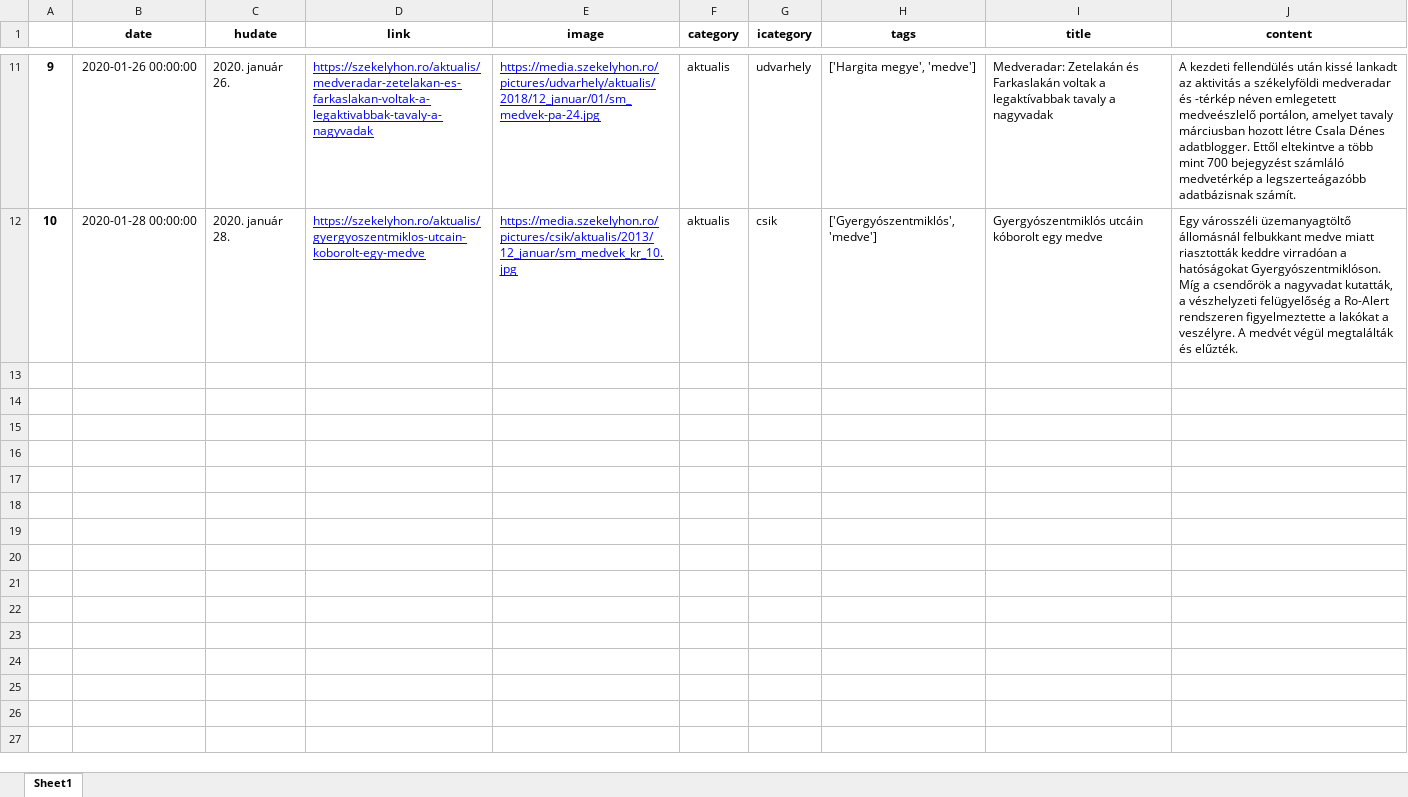
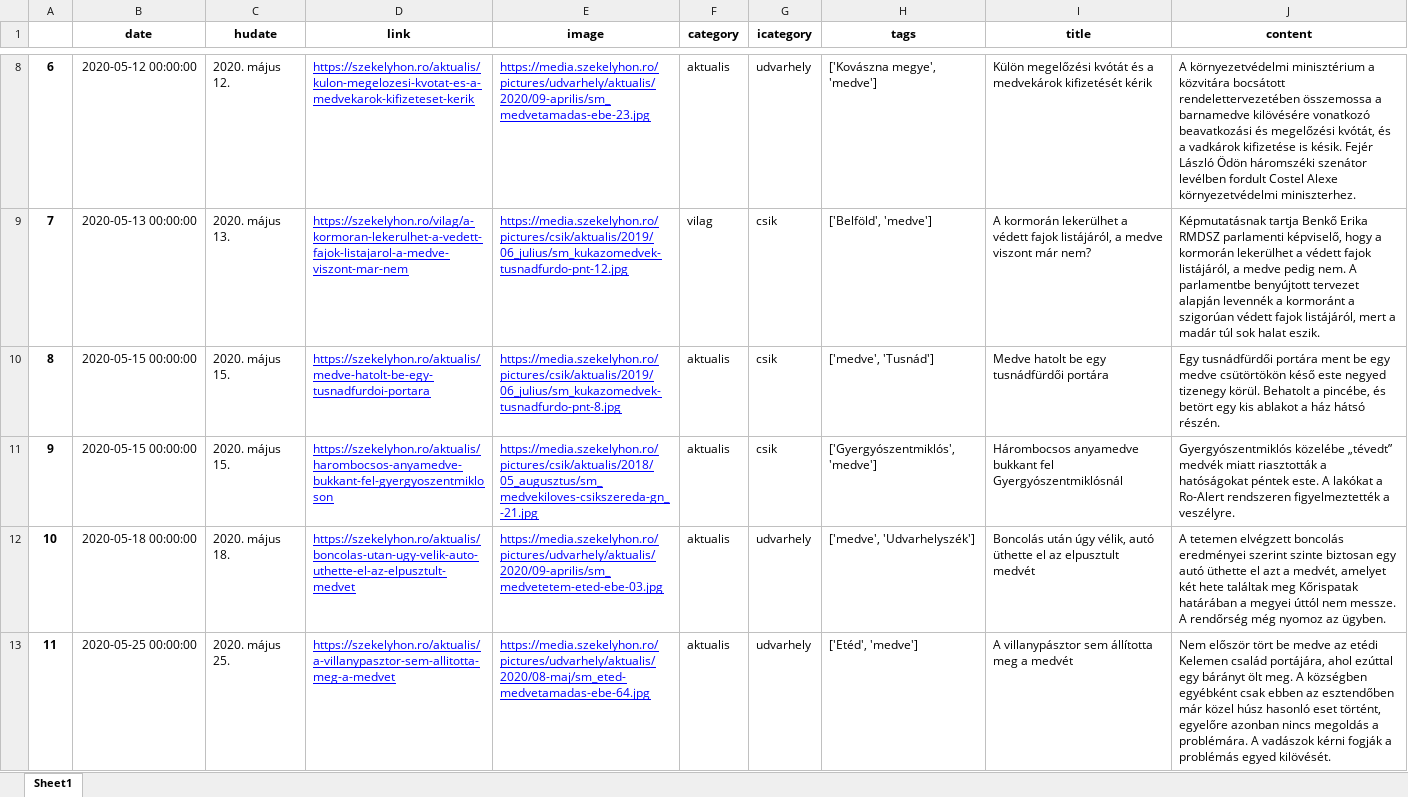
Before and after one commit to szekelydata/medveterkep, an Excel workbook: data/szekelyhon_medve.xlsx, sheet Sheet1, drawn as a sheet; only a part is shown, gaps mark what is left out; values as stored, in another font and other column widths than the file's, no borders; addresses are those after the commit; the diff covers the shown part only; the diff names each change by its address in the sheet, - before the commit and + after, or states it on an @@ line.

```diff
--- a/data/szekelyhon_medve.xlsx (sheet Sheet1)
+++ b/data/szekelyhon_medve.xlsx (sheet Sheet1)
@@ column A renumbered between rows 3 and 11 @@
-B8 (date): 2020-01-26 00:00:00
+B8 (date): 2020-05-12 00:00:00
-C8 (hudate): 2020. január 26.
+C8 (hudate): 2020. május 12.
-D8 (link): https://szekelyhon.ro/aktualis/medveradar-zetelakan-es-farkaslakan-voltak-a-legaktivabbak-tavaly-a-nagyvadak
+D8 (link): https://szekelyhon.ro/aktualis/kulon-megelozesi-kvotat-es-a-medvekarok-kifizeteset-kerik
-E8 (image): https://media.szekelyhon.ro/pictures/udvarhely/aktualis/2018/12_januar/01/sm_medvek-pa-24.jpg
+E8 (image): https://media.szekelyhon.ro/pictures/udvarhely/aktualis/2020/09-aprilis/sm_medvetamadas-ebe-23.jpg
-H8 (tags): ['Hargita megye', 'medve']
+H8 (tags): ['Kovászna megye', 'medve']
-I8 (title): Medveradar: Zetelakán és Farkaslakán voltak a legaktívabbak tavaly a nagyvadak
+I8 (title): Külön megelőzési kvótát és a medvekárok kifizetését kérik
-J8 (content): A kezdeti fellendülés után kissé lankadt az aktivitás a székelyföldi medveradar és -térkép néven emlegetett medveészlelő portálon, amelyet tavaly márciusban hozott létre Csala Dénes adatblogger. Ettől eltekintve a több mint 700 bejegyzést számláló medvetérkép a legszerteágazóbb adatbázisnak számít.
+J8 (content): A környezetvédelmi minisztérium a közvitára bocsátott rendelettervezetében összemossa a barnamedve kilövésére vonatkozó beavatkozási és megelőzési kvótát, és a vadkárok kifizetése is késik. Fejér László Ödön háromszéki szenátor levélben fordult Costel Alexe környezetvédelmi miniszterhez.
+row 9: 7 | 2020-05-13 00:00:00 | 2020. május 13. | https://szekelyhon.ro/vilag/a-kormoran-lekerulhet-a-vedett-fajok-listajarol-a-medve-viszont-mar-nem | https://media.szekelyhon.ro/pictures/csik/aktualis/2019/06_julius/sm_kukazomedvek-tusnadfurdo-pnt-12.jpg | vilag | csik | ['Belföld', 'medve'] | A kormorán lekerülhet a védett fajok listájáról, a medve viszont már nem? | Képmutatásnak tartja Benkő Erika RMDSZ parlamenti képviselő, hogy a kormorán lekerülhet a védett fajok listájáról, a medve pedig nem. A parlamentbe benyújtott tervezet alapján levennék a kormoránt a szigorúan védett fajok listájáról, mert a madár túl sok halat eszik.
+row 10: 8 | 2020-05-15 00:00:00 | 2020. május 15. | https://szekelyhon.ro/aktualis/medve-hatolt-be-egy-tusnadfurdoi-portara | https://media.szekelyhon.ro/pictures/csik/aktualis/2019/06_julius/sm_kukazomedvek-tusnadfurdo-pnt-8.jpg | aktualis | csik | ['medve', 'Tusnád'] | Medve hatolt be egy tusnádfürdői portára | Egy tusnádfürdői portára ment be egy medve csütörtökön késő este negyed tizenegy körül. Behatolt a pincébe, és betört egy kis ablakot a ház hátsó részén.
-B11 (date): 2020-01-28 00:00:00
+B11 (date): 2020-05-15 00:00:00
-C11 (hudate): 2020. január 28.
+C11 (hudate): 2020. május 15.
-D11 (link): https://szekelyhon.ro/aktualis/gyergyoszentmiklos-utcain-koborolt-egy-medve
+D11 (link): https://szekelyhon.ro/aktualis/harombocsos-anyamedve-bukkant-fel-gyergyoszentmikloson
-E11 (image): https://media.szekelyhon.ro/pictures/csik/aktualis/2013/12_januar/sm_medvek_kr_10.jpg
+E11 (image): https://media.szekelyhon.ro/pictures/csik/aktualis/2018/05_augusztus/sm_medvekiloves-csikszereda-gn_-21.jpg
-I11 (title): Gyergyószentmiklós utcáin kóborolt egy medve
+I11 (title): Hárombocsos anyamedve bukkant fel Gyergyószentmiklósnál
-J11 (content): Egy városszéli üzemanyagtöltő állomásnál felbukkant medve miatt riasztották keddre virradóan a hatóságokat Gyergyószentmiklóson. Míg a csendőrök a nagyvadat kutatták, a vészhelyzeti felügyelőség a Ro-Alert rendszeren figyelmeztette a lakókat a veszélyre. A medvét végül megtalálták és elűzték.
+J11 (content): Gyergyószentmiklós közelébe „tévedt” medvék miatt riasztották a hatóságokat péntek este. A lakókat a Ro-Alert rendszeren figyelmeztették a veszélyre.
+row 12: 10 | 2020-05-18 00:00:00 | 2020. május 18. | https://szekelyhon.ro/aktualis/boncolas-utan-ugy-velik-auto-uthette-el-az-elpusztult-medvet | https://media.szekelyhon.ro/pictures/udvarhely/aktualis/2020/09-aprilis/sm_medvetetem-eted-ebe-03.jpg | aktualis | udvarhely | ['medve', 'Udvarhelyszék'] | Boncolás után úgy vélik, autó üthette el az elpusztult medvét | A tetemen elvégzett boncolás eredményei szerint szinte biztosan egy autó üthette el azt a medvét, amelyet két hete találtak meg Kőrispatak határában a megyei úttól nem messze. A rendőrség még nyomoz az ügyben.
+row 13: 11 | 2020-05-25 00:00:00 | 2020. május 25. | https://szekelyhon.ro/aktualis/a-villanypasztor-sem-allitotta-meg-a-medvet | https://media.szekelyhon.ro/pictures/udvarhely/aktualis/2020/08-maj/sm_eted-medvetamadas-ebe-64.jpg | aktualis | udvarhely | ['Etéd', 'medve'] | A villanypásztor sem állította meg a medvét | Nem először tört be medve az etédi Kelemen család portájára, ahol ezúttal egy bárányt ölt meg. A községben egyébként csak ebben az esztendőben már közel húsz hasonló eset történt, egyelőre azonban nincs megoldás a problémára. A vadászok kérni fogják a problémás egyed kilövését.
```
Also changed, not shown: 3 added rows, 6 removed rows and 21 edited cells elsewhere in this sheet, data/szekelyhon_data.xlsx, data/szekelyhon_locs.xlsx, 6 other files.
